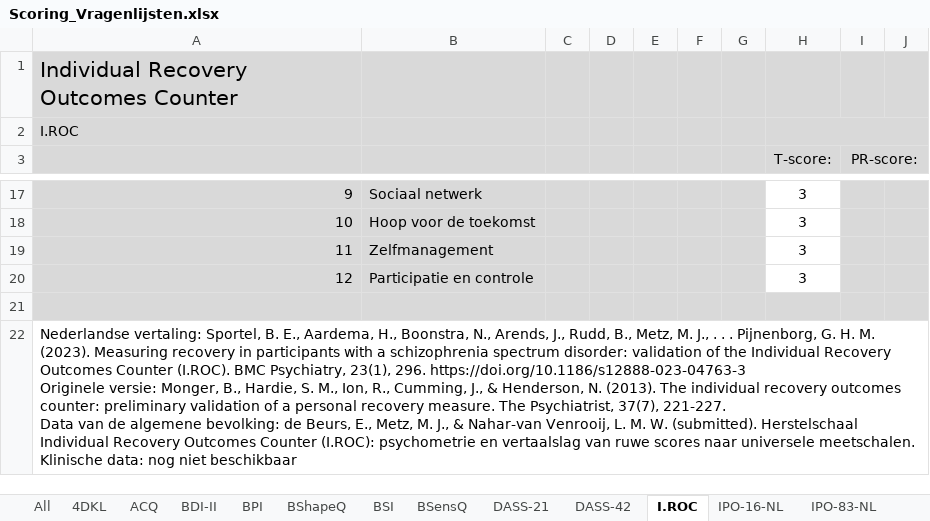
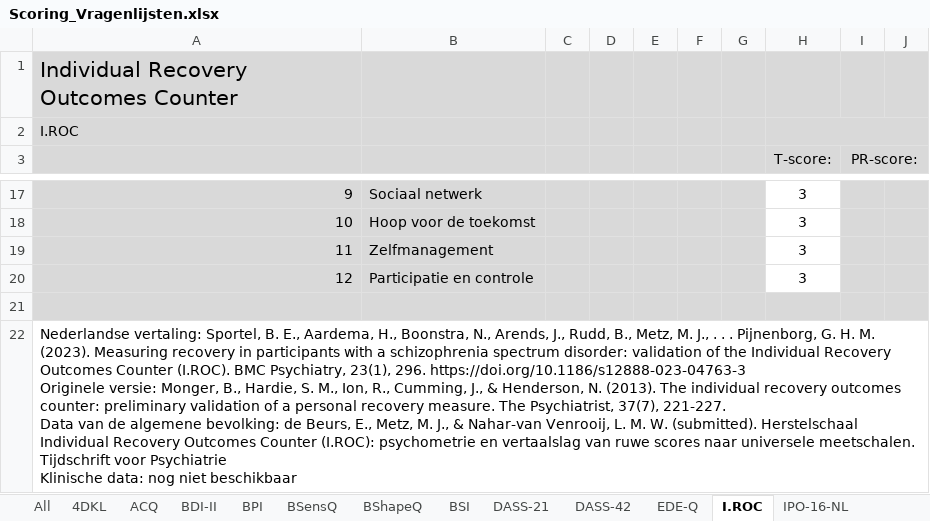
Before and after one commit to EdwindeBeurs/ScoringQuestionnaires, an Excel workbook: Scoring_Vragenlijsten.xlsx, sheet I.ROC, drawn as a sheet; only a part is shown, gaps mark what is left out; values as stored, in another font and other column widths than the file's, no borders; ↵ is a line break in a cell; the diff names each change by its address in the sheet, - before the commit and + after, or states it on an @@ line.

```diff
--- a/Scoring_Vragenlijsten.xlsx (sheet I.ROC)
+++ b/Scoring_Vragenlijsten.xlsx (sheet I.ROC)
+sheet tab: EDE-Q
@@ sheet tab order changed: All | 4DKL | ACQ | BDI-II | BPI | BSensQ | BShapeQ | BSI | DASS-21 | DASS-42 | EDE-Q | I.ROC | IPO-16-NL @@
-A22: …universele meetschalen. ↵ Klinische data:…
+A22: …universele meetschalen. Tijdschrift voor Psychiatrie ↵ Klinische data:…
```
Also changed, not shown: sheet All, sheet BPI, sheet ACQ, sheet BDI-II, sheet PCL-5, sheet OQ-45, 2 more sheets.
